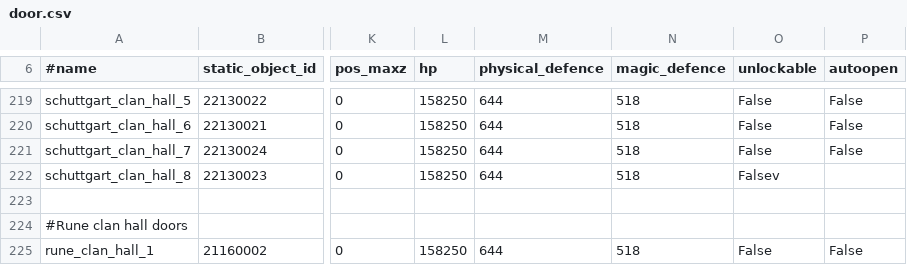
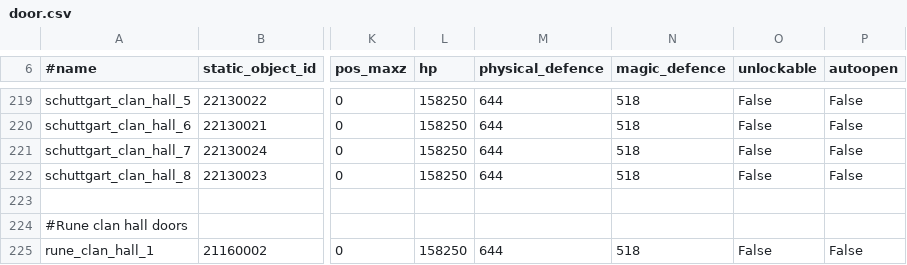
Before and after one commit to destruccionloca/l2jFree, a CSV file: trunk/L2_DataPack_IL/data/door.csv, drawn as a sheet; only a part is shown, gaps mark what is left out; the diff names each change by its address in the sheet, - before the commit and + after, or states it on an @@ line.

Commit message:
Trunk DP IL : Again ...
git-svn-id: http://svn.l2jfree.com/l2jfree@2218 6ff00ba9-25cd-4355-987e-099c62bc2628

```diff
--- a/trunk/L2_DataPack_IL/data/door.csv
+++ b/trunk/L2_DataPack_IL/data/door.csv
-O222 (unlockable): Falsev
+O222 (unlockable): False
-P222 (autoopen): (empty)
+P222 (autoopen): False
```
